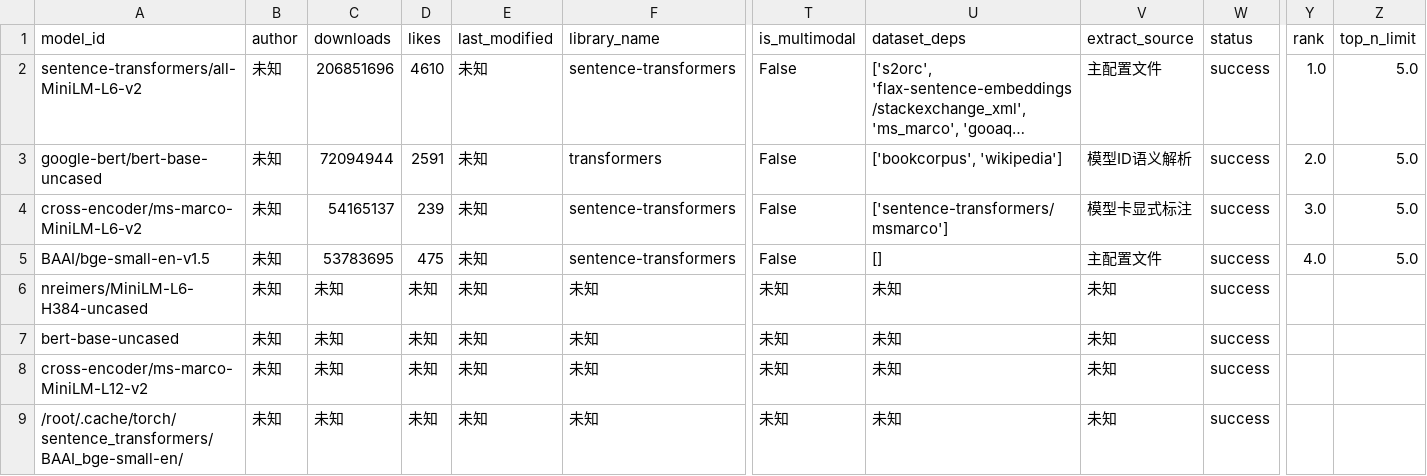
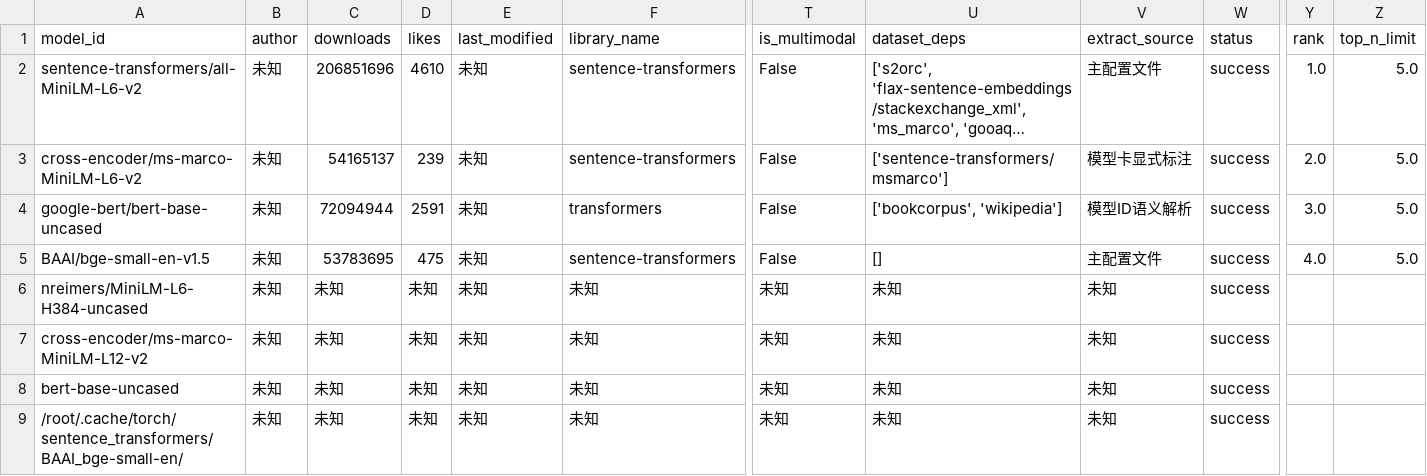
Before and after one commit to dontcallmelimohan/LLM-Genealogy, a CSV file: hf_models_has_base.csv, drawn as a sheet; only a part is shown, gaps mark what is left out; long unchanged cells end in …; removed rows and columns are numbered as before the commit, all else as after; rows hold the shown columns only; the diff names each change by its address in the sheet, - before the commit and + after, or states it on an @@ line.

```diff
--- a/hf_models_has_base.csv
+++ b/hf_models_has_base.csv
-row 3: google-bert/bert-base-uncased | 未知 | 72094944 | 2591 | 未知 | transformers | False | ['bookcorpus', 'wikipedia'] | 模型ID语义解析 | success | 2.0 | 5.0
-Y3 (rank): 3.0
+Y3 (rank): 2.0
+row 4: google-bert/bert-base-uncased | 未知 | 72094944 | 2591 | 未知 | transformers | False | ['bookcorpus', 'wikipedia'] | 模型ID语义解析 | success | 3.0 | 5.0
@@ row 8 moved to row 7: cross-encoder/ms-marco-MiniLM-L12-v2 @@
```
Also changed, not shown: data/hf_models_ultimate.csv, data/hf_models_valid.csv, 1 other file.
